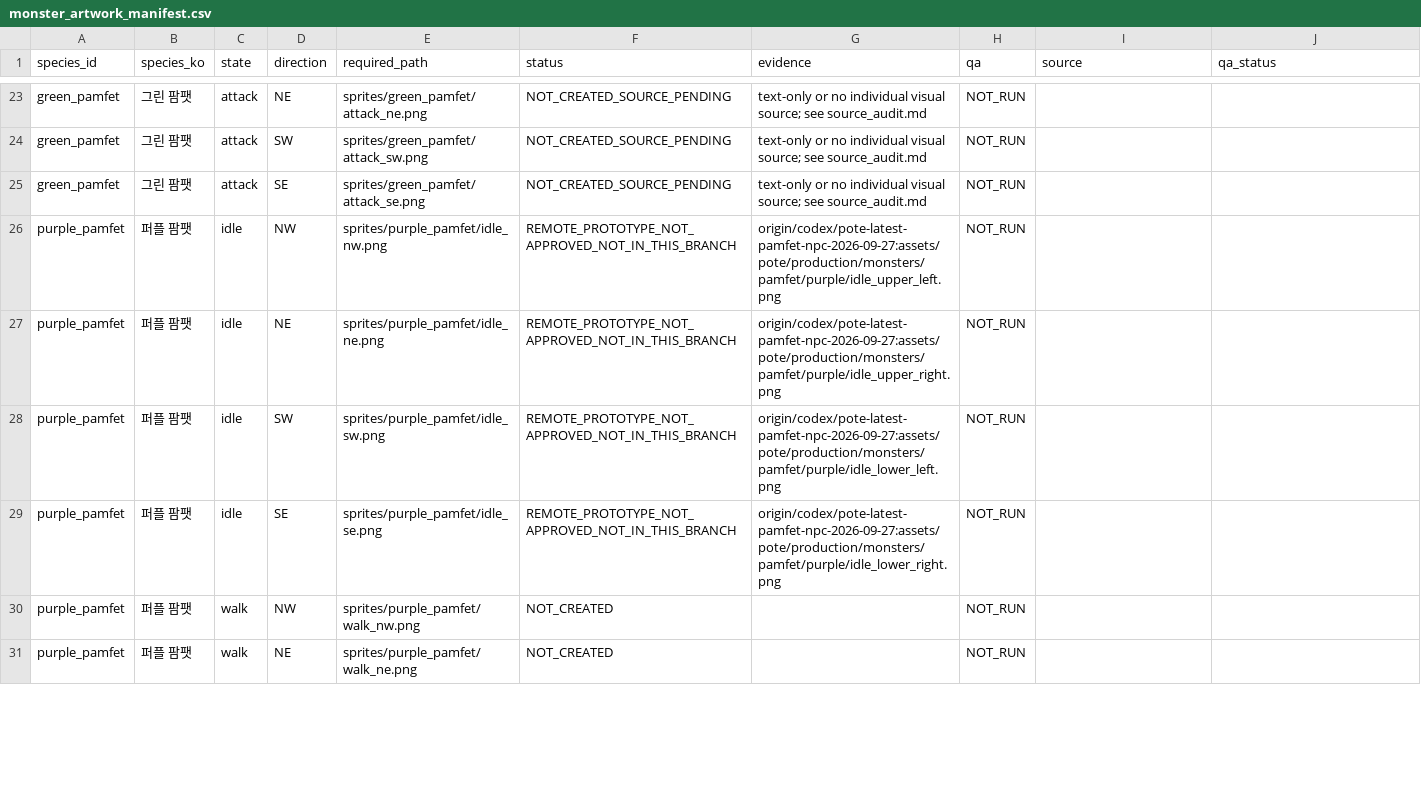
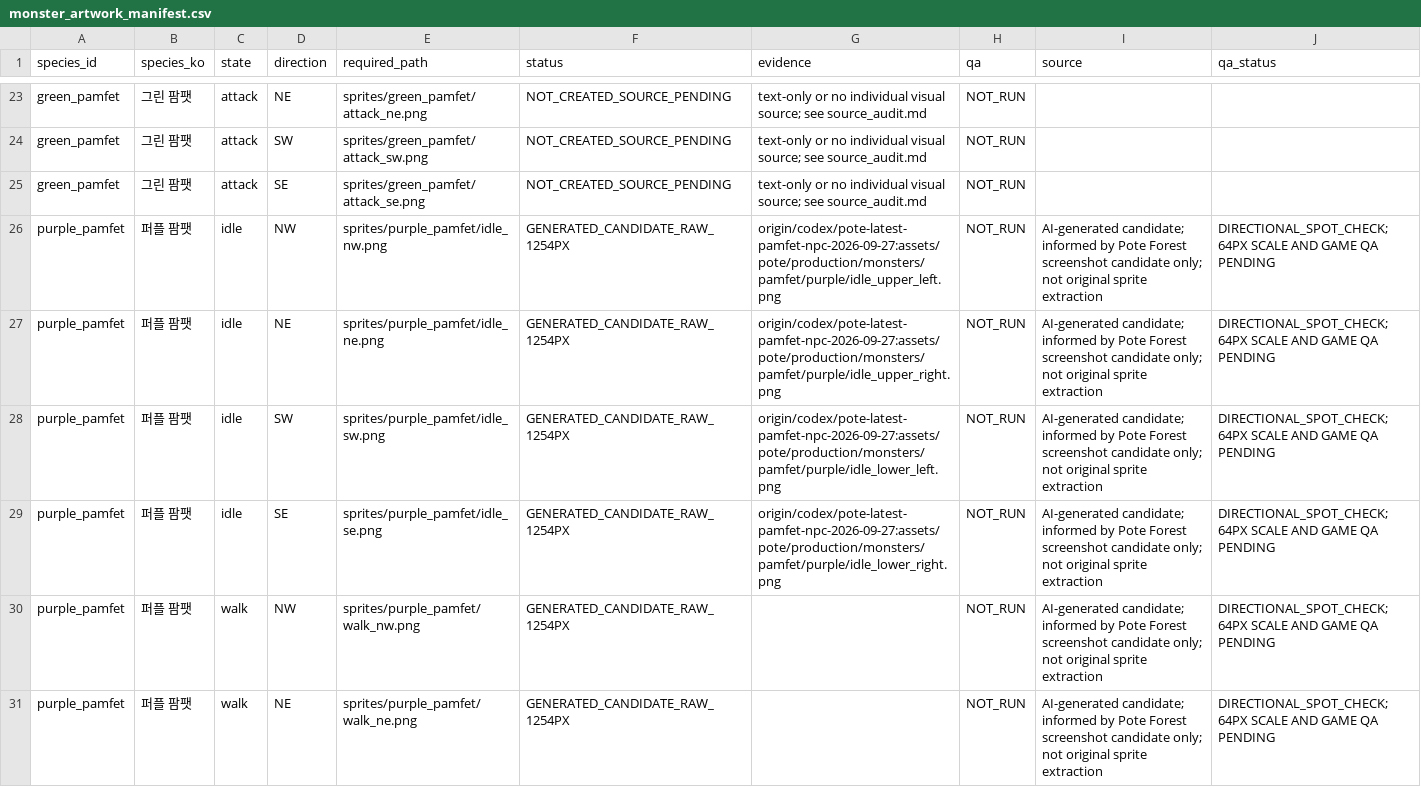
Before and after one commit to ChanJoos/Project_dark_android, a CSV file: assets/pote/review/monster_rebuild_v1/monster_artwork_manifest.csv, drawn as a sheet; only a part is shown, gaps mark what is left out; the diff covers the shown part only.

Commit message:
Add generated purple Pamfet 12-pose review candidates

```diff
--- a/assets/pote/review/monster_rebuild_v1/monster_artwork_manifest.csv
+++ b/assets/pote/review/monster_rebuild_v1/monster_artwork_manifest.csv
@@ -25,7 +25,7 @@ green_pamfet,그린 팜팻,attack,SW,sprites/green_pamfet/attack_sw.png,NOT_CREA
 green_pamfet,그린 팜팻,attack,SE,sprites/green_pamfet/attack_se.png,NOT_CREATED_SOURCE_PENDING,text-only or no individual visual source; see source_audit.md,NOT_RUN,,
-purple_pamfet,퍼플 팜팻,idle,NW,sprites/purple_pamfet/idle_nw.png,REMOTE_PROTOTYPE_NOT_APPROVED_NOT_IN_THIS_BRANCH,origin/codex/pote-latest-pamfet-npc-2026-09-27:assets/pote/production/monsters/pamfet/purple/idle_upper_left.png,NOT_RUN,,
-purple_pamfet,퍼플 팜팻,idle,NE,sprites/purple_pamfet/idle_ne.png,REMOTE_PROTOTYPE_NOT_APPROVED_NOT_IN_THIS_BRANCH,origin/codex/pote-latest-pamfet-npc-2026-09-27:assets/pote/production/monsters/pamfet/purple/idle_upper_right.png,NOT_RUN,,
-purple_pamfet,퍼플 팜팻,idle,SW,sprites/purple_pamfet/idle_sw.png,REMOTE_PROTOTYPE_NOT_APPROVED_NOT_IN_THIS_BRANCH,origin/codex/pote-latest-pamfet-npc-2026-09-27:assets/pote/production/monsters/pamfet/purple/idle_lower_left.png,NOT_RUN,,
-purple_pamfet,퍼플 팜팻,idle,SE,sprites/purple_pamfet/idle_se.png,REMOTE_PROTOTYPE_NOT_APPROVED_NOT_IN_THIS_BRANCH,origin/codex/pote-latest-pamfet-npc-2026-09-27:assets/pote/production/monsters/pamfet/purple/idle_lower_right.png,NOT_RUN,,
-purple_pamfet,퍼플 팜팻,walk,NW,sprites/purple_pamfet/walk_nw.png,NOT_CREATED,,NOT_RUN,,
-purple_pamfet,퍼플 팜팻,walk,NE,sprites/purple_pamfet/walk_ne.png,NOT_CREATED,,NOT_RUN,,
+purple_pamfet,퍼플 팜팻,idle,NW,sprites/purple_pamfet/idle_nw.png,GENERATED_CANDIDATE_RAW_1254PX,origin/codex/pote-latest-pamfet-npc-2026-09-27:assets/pote/production/monsters/pamfet/purple/idle_upper_left.png,NOT_RUN,AI-generated candidate; informed by Pote Forest screenshot candidate only; not original sprite extraction,DIRECTIONAL_SPOT_CHECK; 64PX SCALE AND GAME QA PENDING
+purple_pamfet,퍼플 팜팻,idle,NE,sprites/purple_pamfet/idle_ne.png,GENERATED_CANDIDATE_RAW_1254PX,origin/codex/pote-latest-pamfet-npc-2026-09-27:assets/pote/production/monsters/pamfet/purple/idle_upper_right.png,NOT_RUN,AI-generated candidate; informed by Pote Forest screenshot candidate only; not original sprite extraction,DIRECTIONAL_SPOT_CHECK; 64PX SCALE AND GAME QA PENDING
+purple_pamfet,퍼플 팜팻,idle,SW,sprites/purple_pamfet/idle_sw.png,GENERATED_CANDIDATE_RAW_1254PX,origin/codex/pote-latest-pamfet-npc-2026-09-27:assets/pote/production/monsters/pamfet/purple/idle_lower_left.png,NOT_RUN,AI-generated candidate; informed by Pote Forest screenshot candidate only; not original sprite extraction,DIRECTIONAL_SPOT_CHECK; 64PX SCALE AND GAME QA PENDING
+purple_pamfet,퍼플 팜팻,idle,SE,sprites/purple_pamfet/idle_se.png,GENERATED_CANDIDATE_RAW_1254PX,origin/codex/pote-latest-pamfet-npc-2026-09-27:assets/pote/production/monsters/pamfet/purple/idle_lower_right.png,NOT_RUN,AI-generated candidate; informed by Pote Forest screenshot candidate only; not original sprite extraction,DIRECTIONAL_SPOT_CHECK; 64PX SCALE AND GAME QA PENDING
+purple_pamfet,퍼플 팜팻,walk,NW,sprites/purple_pamfet/walk_nw.png,GENERATED_CANDIDATE_RAW_1254PX,,NOT_RUN,AI-generated candidate; informed by Pote Forest screenshot candidate only; not original sprite extraction,DIRECTIONAL_SPOT_CHECK; 64PX SCALE AND GAME QA PENDING
+purple_pamfet,퍼플 팜팻,walk,NE,sprites/purple_pamfet/walk_ne.png,GENERATED_CANDIDATE_RAW_1254PX,,NOT_RUN,AI-generated candidate; informed by Pote Forest screenshot candidate only; not original sprite extraction,DIRECTIONAL_SPOT_CHECK; 64PX SCALE AND GAME QA PENDING
```
Also changed, not shown: 18 edited cells elsewhere in this file, 13 other files.
